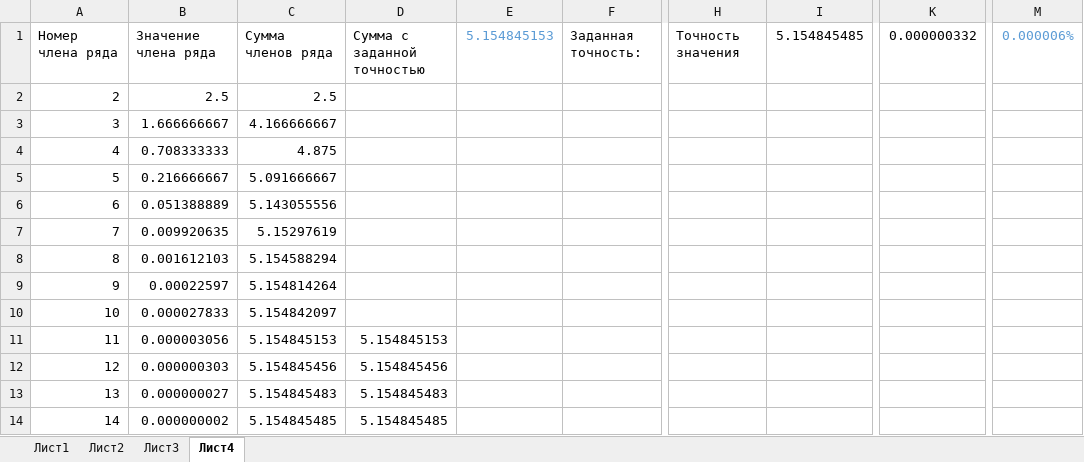
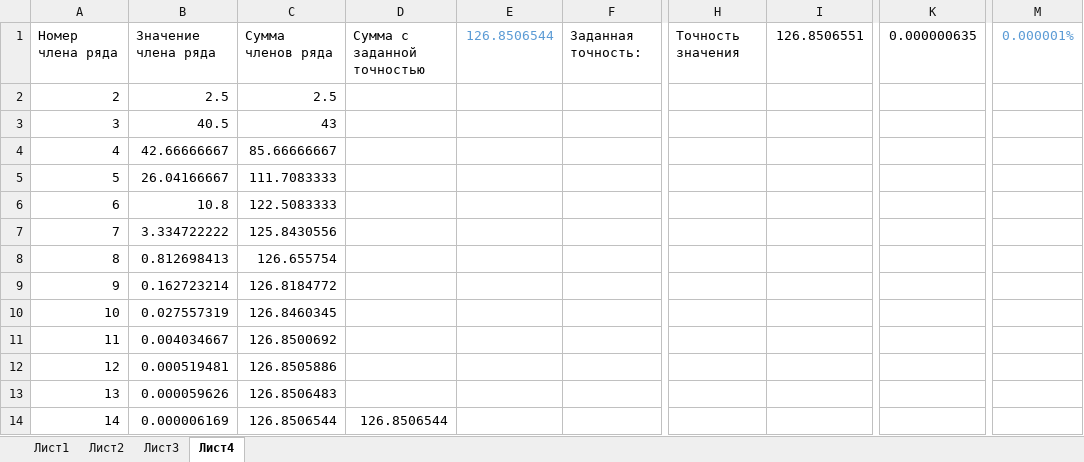
Before and after one commit to snglrtycrvtureofspce/basics-of-algorithmization-and-programming, an Excel workbook: Labs/Office/Excel/Labs/Lab02/Zenevich_T091_LISTS_CALCULATIONS.xlsx, sheet Лист4, drawn as a sheet; only a part is shown, gaps mark what is left out; values as stored, in another font and other column widths than the file's, no borders; charts and pictures not drawn; the diff covers the shown part only; the diff names each change by its address in the sheet, - before the commit and + after, or states it on an @@ line.

```diff
--- a/Labs/Office/Excel/Labs/Lab02/Zenevich_T091_LISTS_CALCULATIONS.xlsx (sheet Лист4)
+++ b/Labs/Office/Excel/Labs/Lab02/Zenevich_T091_LISTS_CALCULATIONS.xlsx (sheet Лист4)
-E1: 5.154845153
+E1: 126.8506544
-I1: 5.154845485
+I1: 126.8506551
-K1: 0.000000332
+K1: 0.000000635
-M1: 0.000006%
+M1: 0.000001%
-B3: 1.666666667
+B3: 40.5
-C3: 4.166666667
+C3: 43
-B4: 0.708333333
+B4: 42.66666667
-C4: 4.875
+C4: 85.66666667
-B5: 0.216666667
+B5: 26.04166667
-C5: 5.091666667
+C5: 111.7083333
-B6: 0.051388889
+B6: 10.8
-C6: 5.143055556
+C6: 122.5083333
-B7: 0.009920635
+B7: 3.334722222
-C7: 5.15297619
+C7: 125.8430556
-B8: 0.001612103
+B8: 0.812698413
-C8: 5.154588294
+C8: 126.655754
-B9: 0.00022597
+B9: 0.162723214
-C9: 5.154814264
+C9: 126.8184772
-B10: 0.000027833
+B10: 0.027557319
-C10: 5.154842097
+C10: 126.8460345
-B11: 0.000003056
+B11: 0.004034667
-C11: 5.154845153
+C11: 126.8500692
-D11: 5.154845153
+D11: (empty)
-B12: 0.000000303
+B12: 0.000519481
-C12: 5.154845456
+C12: 126.8505886
-D12: 5.154845456
+D12: (empty)
-B13: 0.000000027
+B13: 0.000059626
-C13: 5.154845483
+C13: 126.8506483
-D13: 5.154845483
+D13: (empty)
-B14: 0.000000002
+B14: 0.000006169
-C14: 5.154845485
+C14: 126.8506544
-D14: 5.154845485
+D14: 126.8506544
```
Also changed, not shown: 51 edited cells elsewhere in this sheet, Labs/Office/Excel/Labs/Lab01/Zenevich_T091_FORMATTING.xlsx, Labs/Office/Excel/Labs/Lab04/Zenevich_T091_20_2.xlsx, 11 other files.
